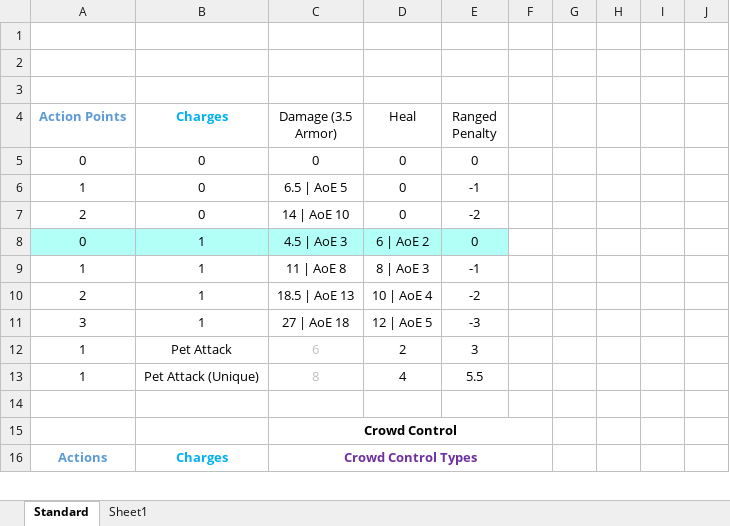
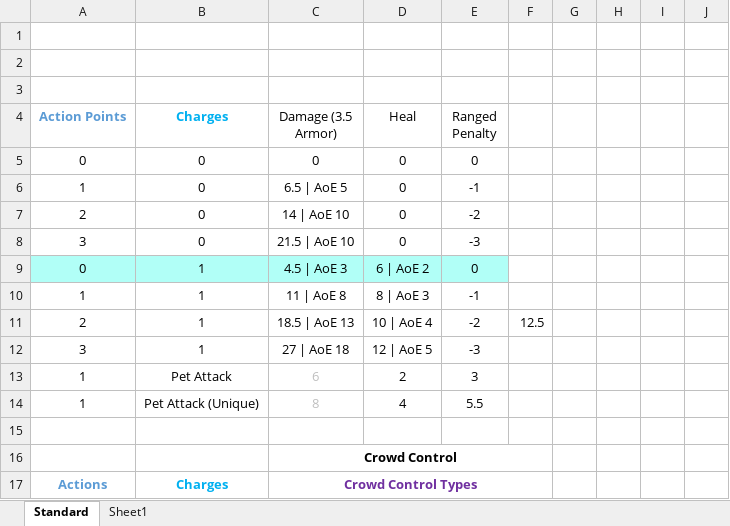
Before and after one commit to daverave1212/call-of-heroes-dev, an Excel workbook: Design/Tables.xlsx, sheet Standard, drawn as a sheet; only a part is shown; values as stored, in another font and other column widths than the file's, no borders; addresses are those after the commit; the diff names each change by its address in the sheet, - before the commit and + after, or states it on an @@ line.

Commit message:
Design: Worked on the Warlock.

```diff
--- a/Design/Tables.xlsx (sheet Standard)
+++ b/Design/Tables.xlsx (sheet Standard)
+row 8: 3 | 0 | 21.5 | AoE 10 | 0 | -3
-F11: (empty)
+F11: 12.5
```
Also changed, not shown: 38 other files.
